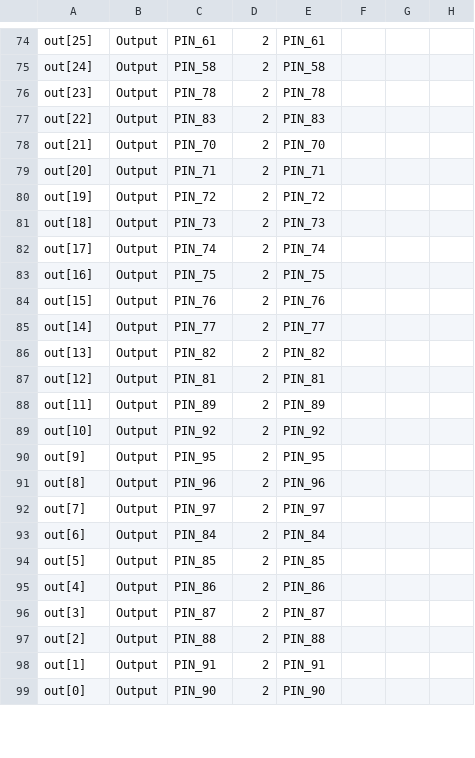
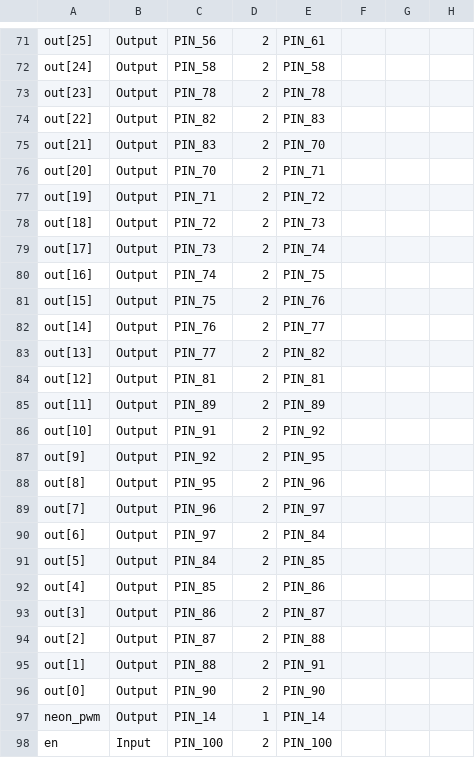
Before and after one commit to MartianZ/Project-Clock, a CSV file: IN-14/CPLD/NixieTube.csv, drawn as a sheet; only a part is shown, gaps mark what is left out; addresses are those after the commit; the diff covers the shown part only; the diff names each change by its address in the sheet, - before the commit and + after, or states it on an @@ line.

```diff
--- a/IN-14/CPLD/NixieTube.csv
+++ b/IN-14/CPLD/NixieTube.csv
-C71: PIN_61
+C71: PIN_56
-C74: PIN_83
+C74: PIN_82
-C75: PIN_70
+C75: PIN_83
-C76: PIN_71
+C76: PIN_70
-C77: PIN_72
+C77: PIN_71
-C78: PIN_73
+C78: PIN_72
-C79: PIN_74
+C79: PIN_73
-C80: PIN_75
+C80: PIN_74
-C81: PIN_76
+C81: PIN_75
-C82: PIN_77
+C82: PIN_76
-C83: PIN_82
+C83: PIN_77
-C86: PIN_92
+C86: PIN_91
-C87: PIN_95
+C87: PIN_92
-C88: PIN_96
+C88: PIN_95
-C89: PIN_97
+C89: PIN_96
-C90: PIN_84
+C90: PIN_97
-C91: PIN_85
+C91: PIN_84
-C92: PIN_86
+C92: PIN_85
-C93: PIN_87
+C93: PIN_86
-C94: PIN_88
+C94: PIN_87
-C95: PIN_91
+C95: PIN_88
+row 97: neon_pwm | Output | PIN_14 | 1 | PIN_14
@@ row 26 moved to row 98: en @@
```
Also changed, not shown: 1 removed row, 3 moved rows and 46 edited cells elsewhere in this file, 36 other files.
